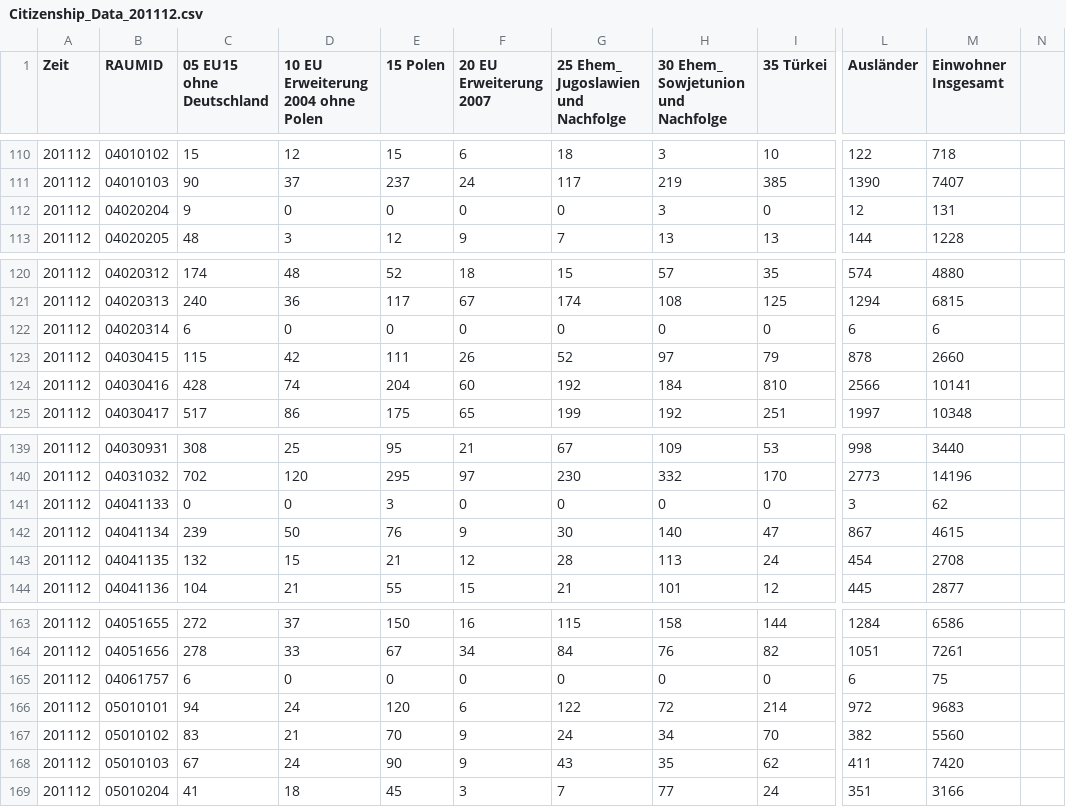
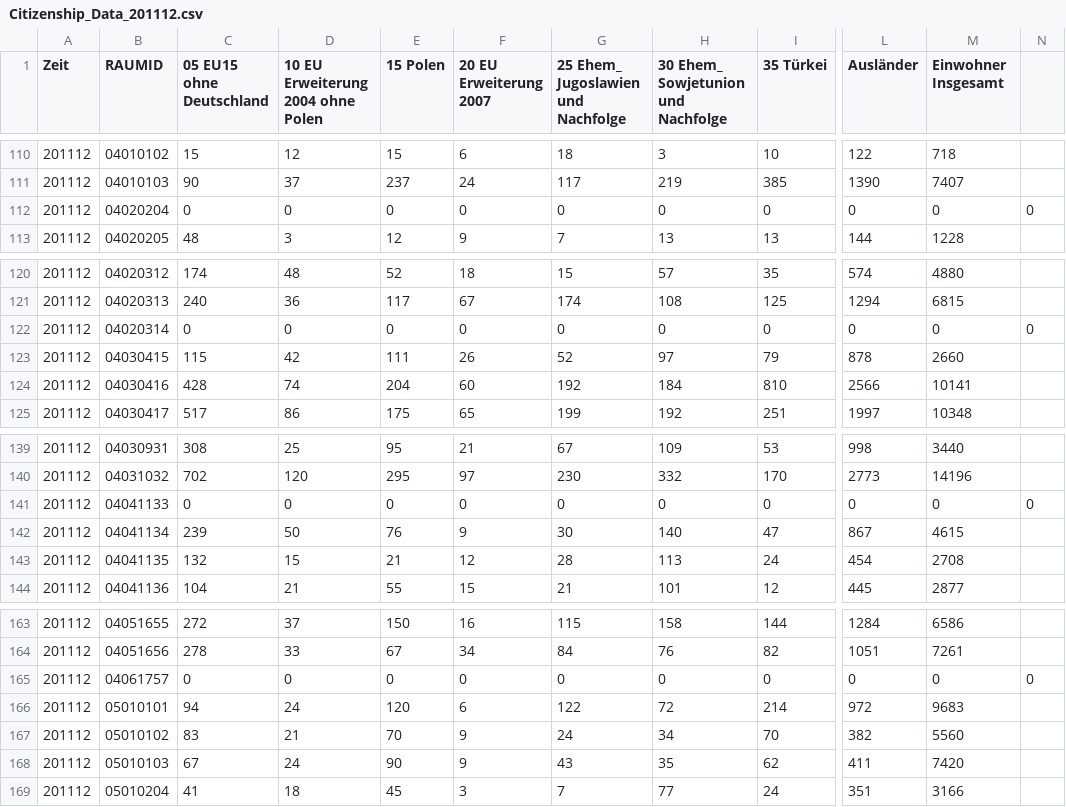
Before and after one commit to mukil/lor-pages, a CSV file: 2012/06/data/Citizenship_Data_201112.csv, drawn as a sheet; only a part is shown, gaps mark what is left out; the diff covers the shown part only; the diff names each change by its address in the sheet, - before the commit and + after, or states it on an @@ line.

```diff
--- a/2012/06/data/Citizenship_Data_201112.csv
+++ b/2012/06/data/Citizenship_Data_201112.csv
-C112 (05 EU15 ohne Deutschland): 9
+C112 (05 EU15 ohne Deutschland): 0
-H112: 3
+H112: 0
-L112 (Ausländer): 12
+L112 (Ausländer): 0
-M112 (Einwohner Insgesamt): 131
+M112 (Einwohner Insgesamt): 0
-N112: (empty)
+N112: 0
-C122 (05 EU15 ohne Deutschland): 6
+C122 (05 EU15 ohne Deutschland): 0
-L122 (Ausländer): 6
+L122 (Ausländer): 0
-M122 (Einwohner Insgesamt): 6
+M122 (Einwohner Insgesamt): 0
-N122: (empty)
+N122: 0
-E141 (15 Polen): 3
+E141 (15 Polen): 0
-L141 (Ausländer): 3
+L141 (Ausländer): 0
-M141 (Einwohner Insgesamt): 62
+M141 (Einwohner Insgesamt): 0
-N141: (empty)
+N141: 0
-C165 (05 EU15 ohne Deutschland): 6
+C165 (05 EU15 ohne Deutschland): 0
-L165 (Ausländer): 6
+L165 (Ausländer): 0
-M165 (Einwohner Insgesamt): 75
+M165 (Einwohner Insgesamt): 0
-N165: (empty)
+N165: 0
```
Also changed, not shown: 32 edited cells elsewhere in this file, 2012/06/data/EWR201206E_Matrix-1.csv, 2012/06/data/Migration_Data_201112.csv, 2 other files.
